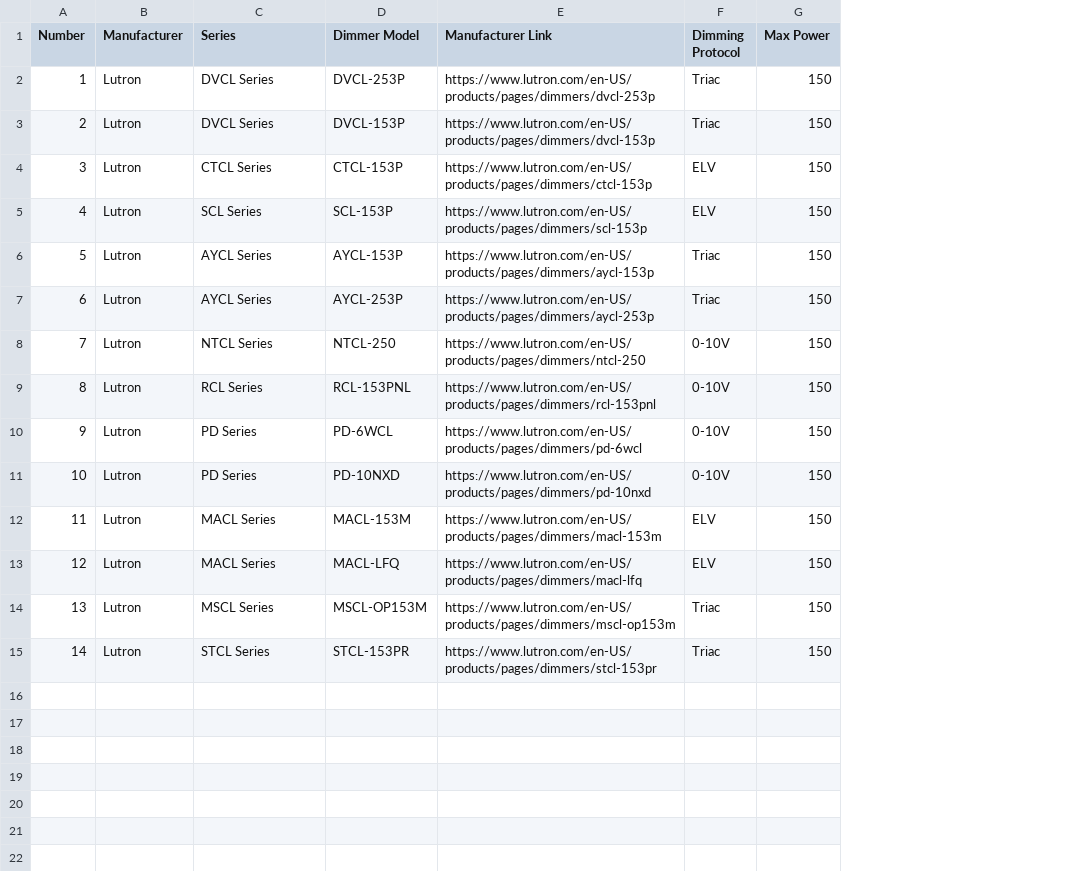
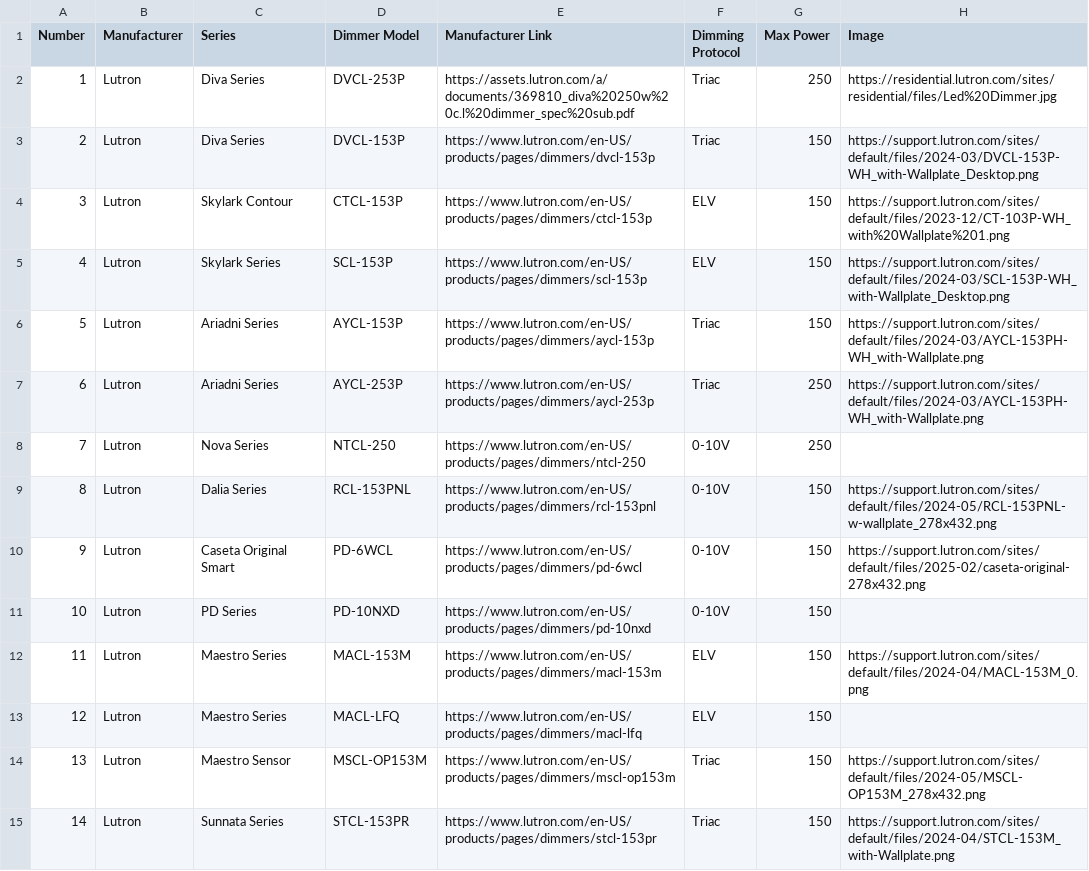
Before and after one commit to buzzot/dimmer, a CSV file: dimmers.csv, drawn as a sheet; the diff names each change by its address in the sheet, - before the commit and + after, or states it on an @@ line.

```diff
--- a/dimmers.csv
+++ b/dimmers.csv
+column H (Image), rows 2-15: https://residential.lutron.com/sites/residential/files/Led%20Dimmer.jpg | https://support.lutron.com/sites/default/files/2024-03/DVCL-153P-WH_with-Wallplate_Desktop.png | https://support.lutron.com/sites/default/files/2023-12/CT-103P-WH_with%20Wallplate%201.png | https://support.lutron.com/sites/default/files/2024-03/SCL-153P-WH_with-Wallplate_Desktop.png | https://support.lutron.com/sites/default/files/2024-03/AYCL-153PH-WH_with-Wallplate.png | https://support.lutron.com/sites/default/files/2024-03/AYCL-153PH-WH_with-Wallplate.png |  | https://support.lutron.com/sites/default/files/2024-05/RCL-153PNL-w-wallplate_278x432.png | https://support.lutron.com/sites/default/files/2025-02/caseta-original-278x432.png |  | https://support.lutron.com/sites/default/files/2024-04/MACL-153M_0.png |  | https://support.lutron.com/sites/default/files/2024-05/MSCL-OP153M_278x432.png | https://support.lutron.com/sites/default/files/2024-04/STCL-153M_with-Wallplate.png
-C2:C3 (Series): DVCL Series
+C2:C3 (Series): Diva Series
-E2 (Manufacturer Link): https://www.lutron.com/en-US/products/pages/dimmers/dvcl-253p
+E2 (Manufacturer Link): https://assets.lutron.com/a/documents/369810_diva%20250w%20c.l%20dimmer_spec%20sub.pdf
-G2 (Max Power): 150
+G2 (Max Power): 250
-C4 (Series): CTCL Series
+C4 (Series): Skylark Contour
-C5 (Series): SCL Series
+C5 (Series): Skylark Series
-C6:C7 (Series): AYCL Series
+C6:C7 (Series): Ariadni Series
-G7:G8 (Max Power): 150
+G7:G8 (Max Power): 250
-C8 (Series): NTCL Series
+C8 (Series): Nova Series
-C9 (Series): RCL Series
+C9 (Series): Dalia Series
-C10 (Series): PD Series
+C10 (Series): Caseta Original Smart
-C12:C13 (Series): MACL Series
+C12:C13 (Series): Maestro Series
-C14 (Series): MSCL Series
+C14 (Series): Maestro Sensor
-C15 (Series): STCL Series
+C15 (Series): Sunnata Series
```
Also changed, not shown: 8 other files.
